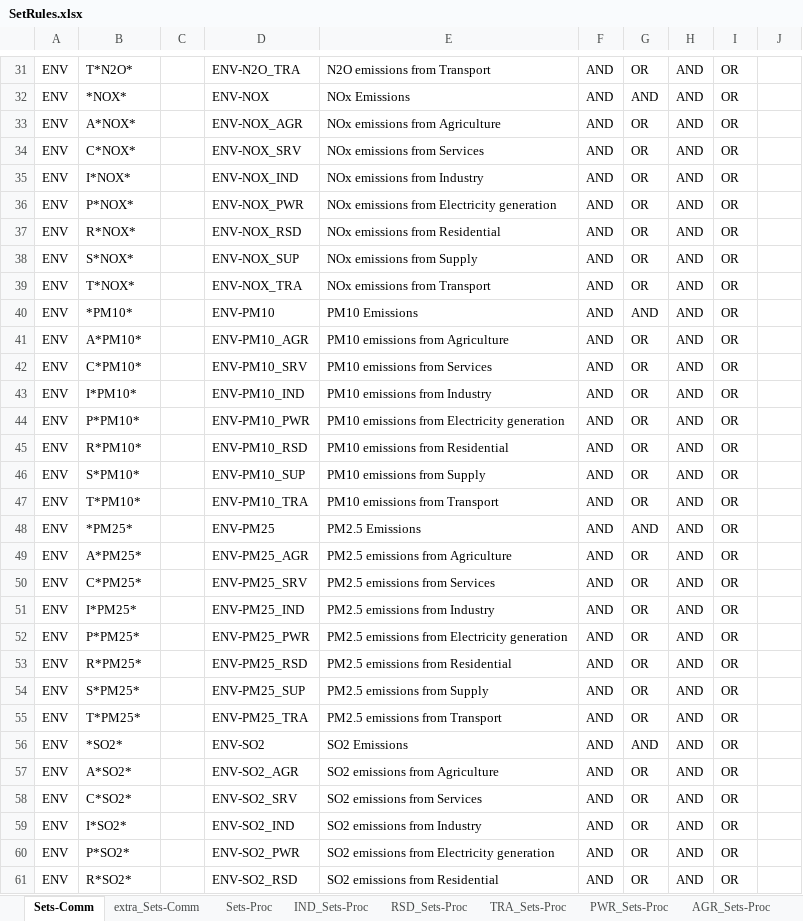
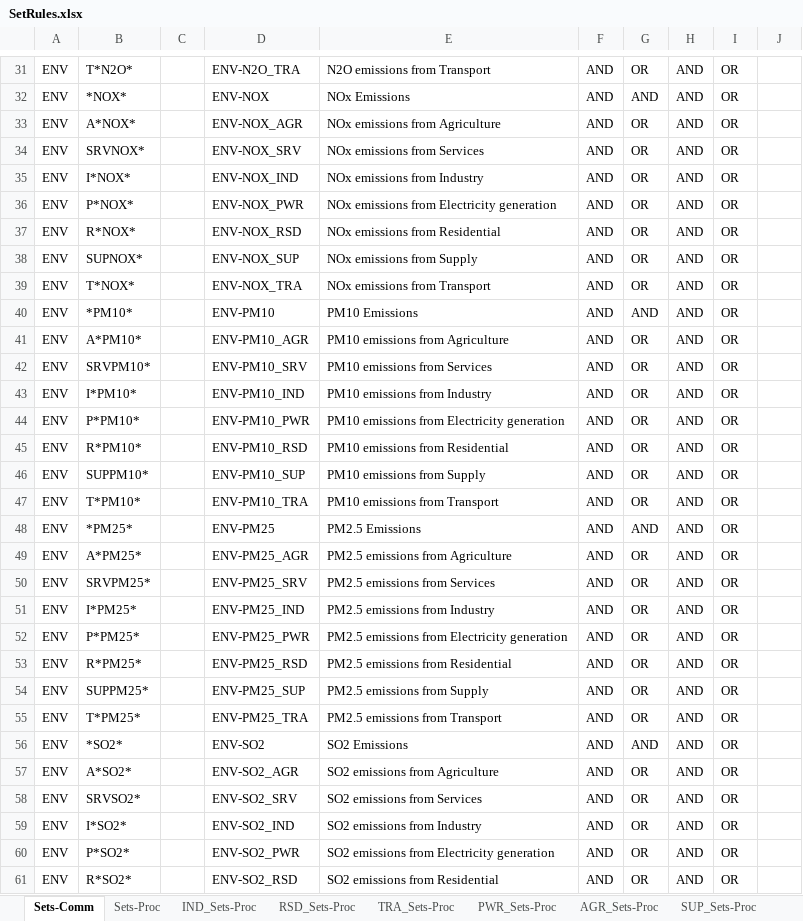
Before and after one commit to MaREI-EPMG/TIM-archived, an Excel workbook: SetRules.xlsx, sheet Sets-Comm, drawn as a sheet; only a part is shown, gaps mark what is left out; values as stored, in another font and other column widths than the file's, no borders; the diff covers the shown part only; the diff names each change by its address in the sheet, - before the commit and + after, or states it on an @@ line.

```diff
--- a/SetRules.xlsx (sheet Sets-Comm)
+++ b/SetRules.xlsx (sheet Sets-Comm)
-sheet tab: extra_Sets-Comm
-B34: C*NOX*
+B34: SRVNOX*
-B38: S*NOX*
+B38: SUPNOX*
-B42: C*PM10*
+B42: SRVPM10*
-B46: S*PM10*
+B46: SUPPM10*
-B50: C*PM25*
+B50: SRVPM25*
-B54: S*PM25*
+B54: SUPPM25*
-B58: C*SO2*
+B58: SRVSO2*
```
Also changed, not shown: 10 edited cells elsewhere in this sheet, sheet SRV_Sets-Proc, sheet Sets-Proc, other sheet tabs.
